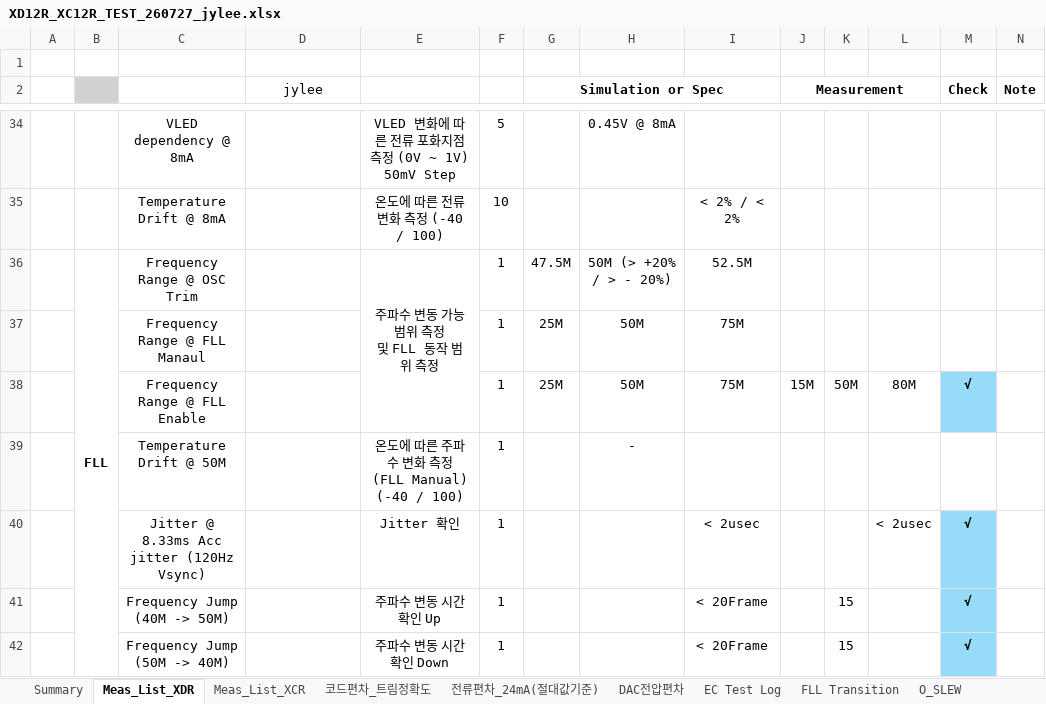
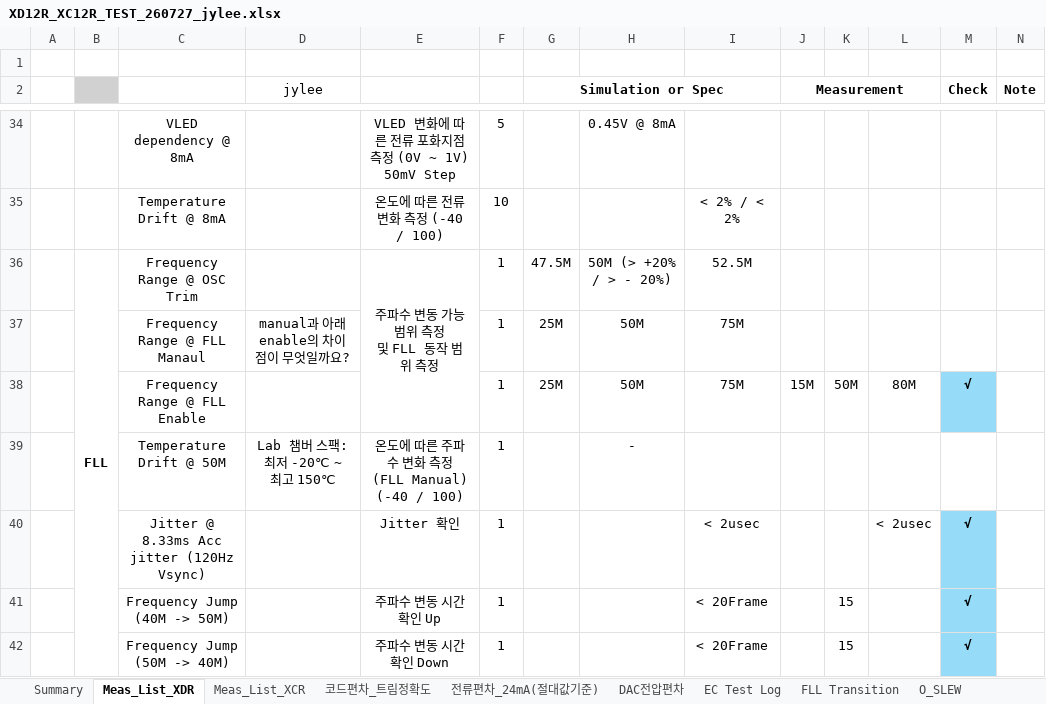
Before and after one commit to oio9595/Global_Technologies_FW, an Excel workbook: X-Series/XD12R/Jig/XD12R_GT1009A1R0_XC24R_GT1033A0R0/Docs/GT/XD12R_XC12R_TEST_260727_jylee.xlsx, sheet Meas_List_XDR, drawn as a sheet; only a part is shown, gaps mark what is left out; values as stored, in another font and other column widths than the file's, no borders; charts and pictures not drawn; the diff names each change by its address in the sheet, - before the commit and + after, or states it on an @@ line.

Commit message:
Update XD12R_XC12R_TEST_260727_jylee.xlsx

```diff
--- a/X-Series/XD12R/Jig/XD12R_GT1009A1R0_XC24R_GT1033A0R0/Docs/GT/XD12R_XC12R_TEST_260727_jylee.xlsx (sheet Meas_List_XDR)
+++ b/X-Series/XD12R/Jig/XD12R_GT1009A1R0_XC24R_GT1033A0R0/Docs/GT/XD12R_XC12R_TEST_260727_jylee.xlsx (sheet Meas_List_XDR)
-D37 (jylee): (empty)
+D37 (jylee): manual과 아래 enable의 차이점이 무엇일까요?
-D39 (jylee): (empty)
+D39 (jylee): Lab 챔버 스팩: 최저 -20℃ ~ 최고 150℃
```
Also changed, not shown: charts or pictures.
